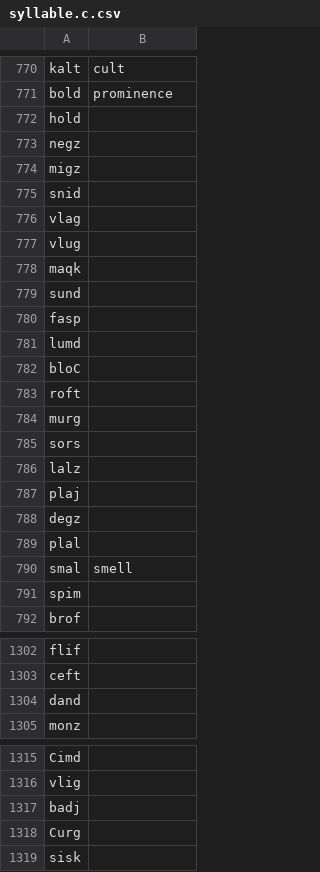
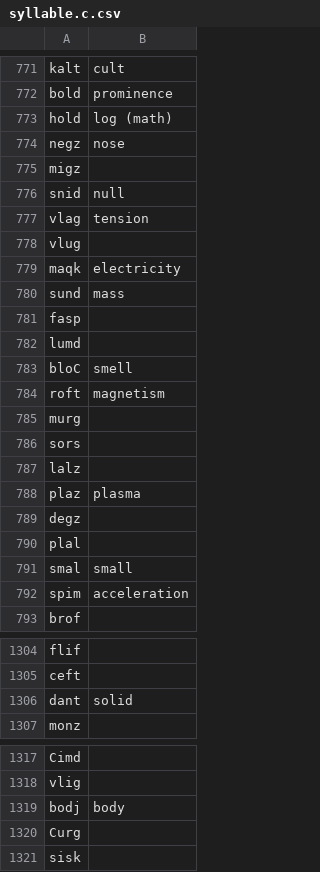
Before and after one commit to drumworkteam/term, a CSV file: list/term/syllable.c.csv, drawn as a sheet; only a part is shown, gaps mark what is left out; the diff covers the shown part only.

```diff
--- a/list/term/syllable.c.csv
+++ b/list/term/syllable.c.csv
@@ -771,14 +772,14 @@ kalt,cult
 bold,prominence
-hold,
-negz,
+hold,log (math)
+negz,nose
 migz,
-snid,
-vlag,
+snid,null
+vlag,tension
 vlug,
-maqk,
-sund,
+maqk,electricity
+sund,mass
 fasp,
 lumd,
-bloC,
-roft,
+bloC,smell
+roft,magnetism
 murg,
@@ -786,7 +787,7 @@ sors,
 lalz,
-plaj,
+plaz,plasma
 degz,
 plal,
-smal,smell
-spim,
+smal,small
+spim,acceleration
 brof,
@@ -1303,3 +1305,3 @@ flif,
 ceft,
-dand,
+dant,solid
 monz,
@@ -1316,3 +1318,3 @@ Cimd,
 vlig,
-badj,
+bodj,body
 Curg,
```
Also changed, not shown: 2 added rows, 1 removed row and 10 edited cells elsewhere in this file, list/term/syllable.b.csv.
